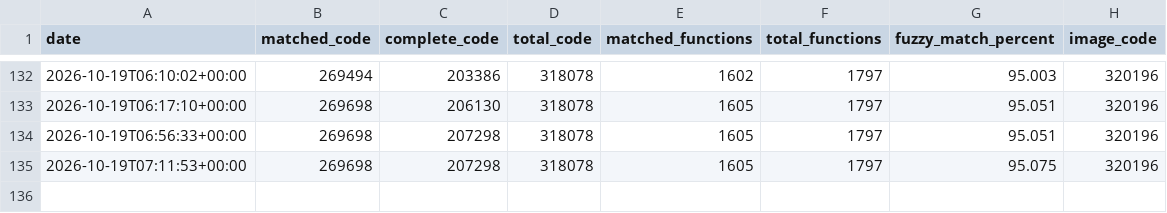
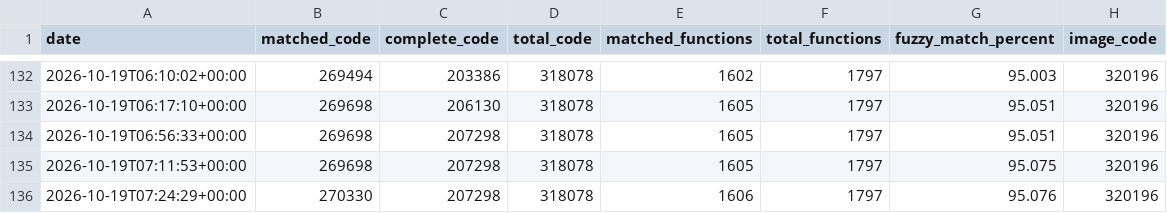
Before and after one commit to tylzars/bakutrainer, a CSV file: progress/history.csv, drawn as a sheet; only a part is shown, gaps mark what is left out.

Commit message:
System init: one function matched

```diff
--- a/progress/history.csv
+++ b/progress/history.csv
@@ -135 +135,2 @@ date,matched_code,complete_code,total_code,matched_functions,total_functions,fuz
 2026-10-19T07:11:53+00:00,269698,207298,318078,1605,1797,95.075,320196
+2026-10-19T07:24:29+00:00,270330,207298,318078,1606,1797,95.076,320196
```
Also changed, not shown: 4 other files.
